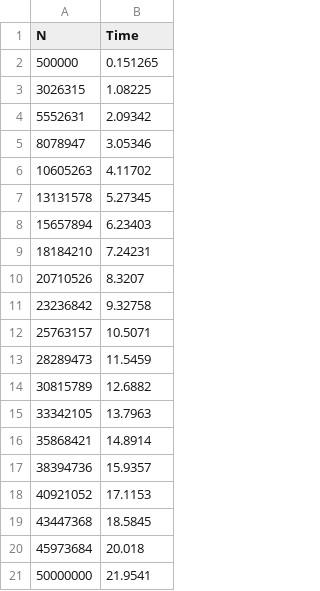
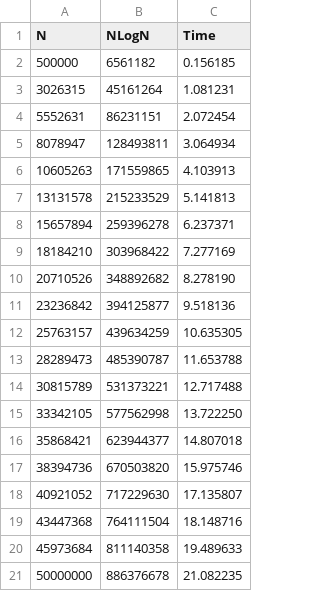
Before and after one commit to rab547/a6, a CSV file: timings.csv, drawn as a sheet; addresses are those after the commit; the diff names each change by its address in the sheet, - before the commit and + after, or states it on an @@ line.

Commit message:
added in nlogn column and report

```diff
--- a/timings.csv
+++ b/timings.csv
+column B (NLogN), rows 2-21: 6561182 | 45161264 | 86231151 | 128493811 | 171559865 | 215233529 | 259396278 | 303968422 | 348892682 | 394125877 | 439634259 | 485390787 | 531373221 | 577562998 | 623944377 | 670503820 | 717229630 | 764111504 | 811140358 | 886376678
-C2 (Time): 0.151265
+C2 (Time): 0.156185
-C3 (Time): 1.08225
+C3 (Time): 1.081231
-C4 (Time): 2.09342
+C4 (Time): 2.072454
-C5 (Time): 3.05346
+C5 (Time): 3.064934
-C6 (Time): 4.11702
+C6 (Time): 4.103913
-C7 (Time): 5.27345
+C7 (Time): 5.141813
-C8 (Time): 6.23403
+C8 (Time): 6.237371
-C9 (Time): 7.24231
+C9 (Time): 7.277169
-C10 (Time): 8.3207
+C10 (Time): 8.278190
-C11 (Time): 9.32758
+C11 (Time): 9.518136
-C12 (Time): 10.5071
+C12 (Time): 10.635305
-C13 (Time): 11.5459
+C13 (Time): 11.653788
-C14 (Time): 12.6882
+C14 (Time): 12.717488
-C15 (Time): 13.7963
+C15 (Time): 13.722250
-C16 (Time): 14.8914
+C16 (Time): 14.807018
-C17 (Time): 15.9357
+C17 (Time): 15.975746
-C18 (Time): 17.1153
+C18 (Time): 17.135807
-C19 (Time): 18.5845
+C19 (Time): 18.148716
-C20 (Time): 20.018
+C20 (Time): 19.489633
-C21 (Time): 21.9541
+C21 (Time): 21.082235
```
Also changed, not shown: 5 other files.
